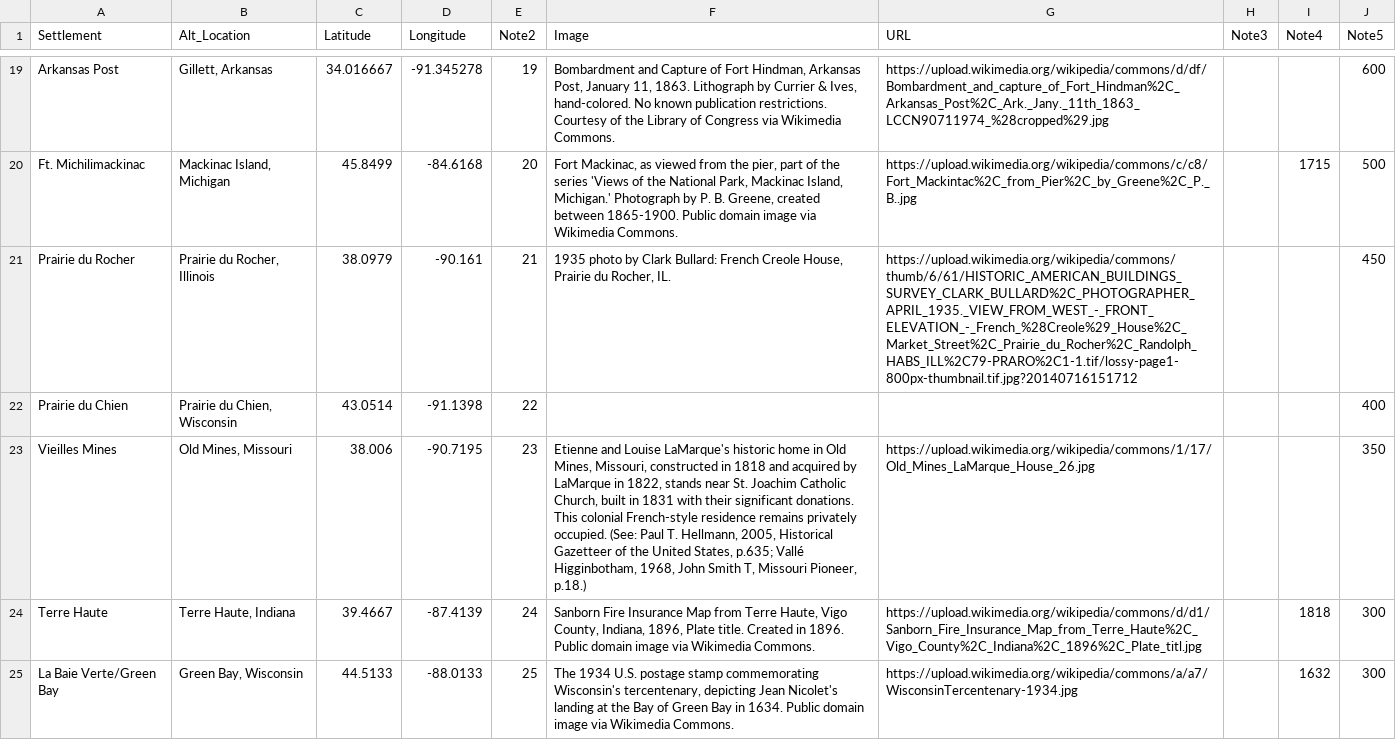
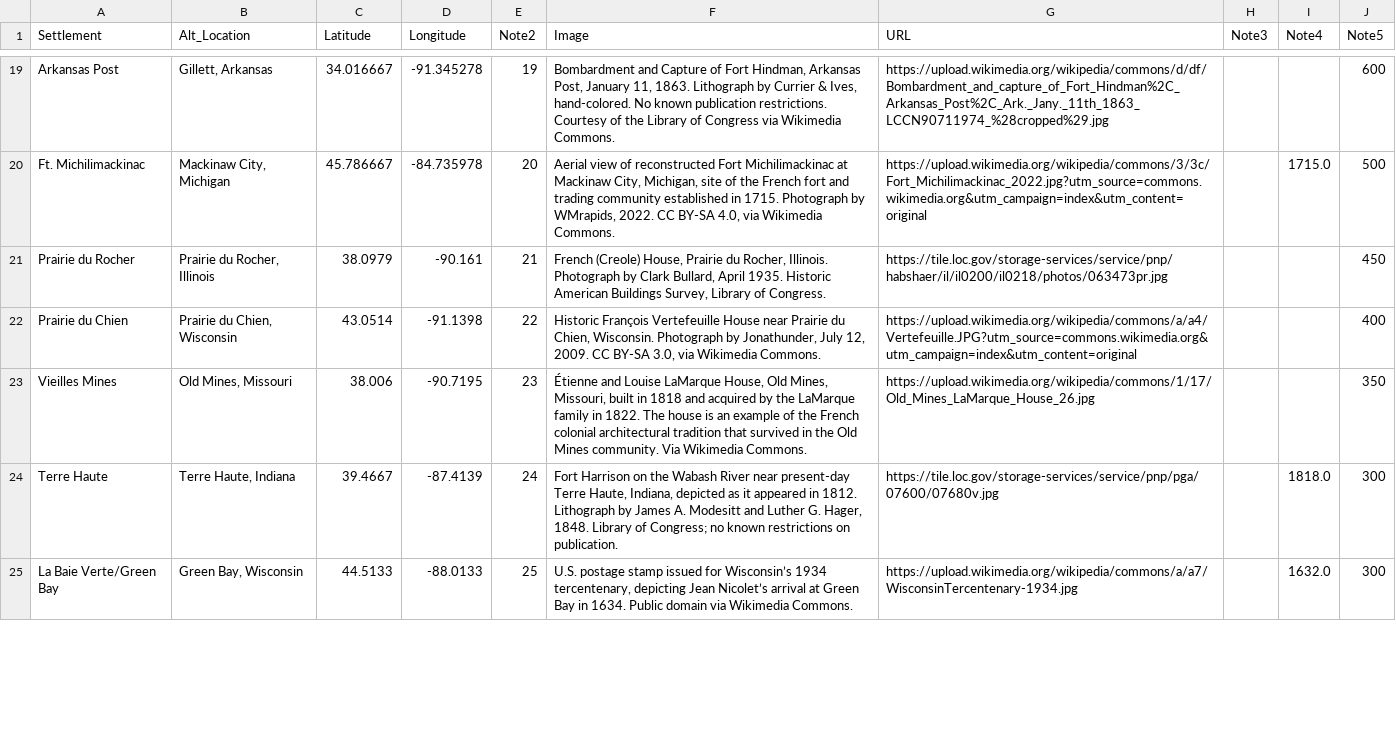
Before and after one commit to nemarvin/arkansas-creole, a CSV file: docs/data/creole-corridor.csv, drawn as a sheet; only a part is shown, gaps mark what is left out; the diff covers the shown part only; the diff names each change by its address in the sheet, - before the commit and + after, or states it on an @@ line.

Commit message:
Add files via upload
Update Creole Corridor data and imagery

```diff
--- a/docs/data/creole-corridor.csv
+++ b/docs/data/creole-corridor.csv
-B20 (Alt_Location): Mackinac Island, Michigan
+B20 (Alt_Location): Mackinaw City, Michigan
-C20 (Latitude): 45.8499
+C20 (Latitude): 45.786667
-D20 (Longitude): -84.6168
+D20 (Longitude): -84.735978
-F20 (Image): Fort Mackinac, as viewed from the pier, part of the series 'Views of the National Park, Mackinac Island, Michigan.' Photograph by P. B. Greene, created between 1865-1900. Public domain image via Wikimedia…
+F20 (Image): Aerial view of reconstructed Fort Michilimackinac at Mackinaw City, Michigan, site of the French fort and trading community established in 1715. Photograph by WMrapids, 2022. CC BY-SA 4.0, via Wikimedia…
-G20 (URL): https://upload.wikimedia.org/wikipedia/commons/c/c8/Fort_Mackintac%2C_from_Pier%2C_by_Greene%2C_P._B..jpg
+G20 (URL): https://upload.wikimedia.org/wikipedia/commons/3/3c/Fort_Michilimackinac_2022.jpg?utm_source=commons.wikimedia.org&utm_campaign=index&utm_content=original
-I20 (Note4): 1715
+I20 (Note4): 1715.0
-F21 (Image): 1935 photo by Clark Bullard: French Creole House, Prairie du Rocher, IL.
+F21 (Image): French (Creole) House, Prairie du Rocher, Illinois. Photograph by Clark Bullard, April 1935. Historic American Buildings Survey, Library of Congress.
-G21 (URL): https://upload.wikimedia.org/wikipedia/commons/thumb/6/61/HISTORIC_AMERICAN_BUILDINGS_SURVEY_CLARK_BULLARD%2C_PHOTOGRAPHER_APRIL_1935._VIEW_FROM_WEST_-_FRONT_ELEVATION_-_French_%28Creole%29_House%2C_Market_Street%2C_Prairie_du_Rocher%2C_Randolph_HABS_ILL%2C79-PRARO%2C1-1.tif/lossy-page1-800px-thumbnail.tif.jpg?20140716151712
+G21 (URL): https://tile.loc.gov/storage-services/service/pnp/habshaer/il/il0200/il0218/photos/063473pr.jpg
-F22 (Image): (empty)
+F22 (Image): Historic François Vertefeuille House near Prairie du Chien, Wisconsin. Photograph by Jonathunder, July 12, 2009. CC BY-SA 3.0, via Wikimedia Commons.
-G22 (URL): (empty)
+G22 (URL): https://upload.wikimedia.org/wikipedia/commons/a/a4/Vertefeuille.JPG?utm_source=commons.wikimedia.org&utm_campaign=index&utm_content=original
-F23 (Image): Etienne and Louise LaMarque's historic home in Old Mines, Missouri, constructed in 1818 and acquired by LaMarque in 1822, stands near St. Joachim Catholic Church, built in 1831 with their significant donations. This colonial French-style residence remains privately occupied. (See: Paul T. Hellmann, 2005, Historical Gazetteer of the United States, p.635; Vallé Higginbotham, 1968, John Smith T, Missouri Pioneer, p.18.)
+F23 (Image): Étienne and Louise LaMarque House, Old Mines, Missouri, built in 1818 and acquired by the LaMarque family in 1822. The house is an example of the French colonial architectural tradition that survived in the Old Mines community. Via Wikimedia Commons.
-F24 (Image): Sanborn Fire Insurance Map from Terre Haute, Vigo County, Indiana, 1896, Plate title. Created in 1896. Public domain image via Wikimedia Commons.
+F24 (Image): Fort Harrison on the Wabash River near present-day Terre Haute, Indiana, depicted as it appeared in 1812. Lithograph by James A. Modesitt and Luther G. Hager, 1848. Library of Congress; no known restrictions on publication.
-G24 (URL): https://upload.wikimedia.org/wikipedia/commons/d/d1/Sanborn_Fire_Insurance_Map_from_Terre_Haute%2C_Vigo_County%2C_Indiana%2C_1896%2C_Plate_titl.jpg
+G24 (URL): https://tile.loc.gov/storage-services/service/pnp/pga/07600/07680v.jpg
-I24 (Note4): 1818
+I24 (Note4): 1818.0
-F25 (Image): The 1934 U.S. postage stamp commemorating Wisconsin's tercentenary, depicting Jean Nicolet's landing at the Bay of Green Bay in 1634. Public domain image via Wikimedia…
+F25 (Image): U.S. postage stamp issued for Wisconsin’s 1934 tercentenary, depicting Jean Nicolet’s arrival at Green Bay in 1634. Public domain via Wikimedia…
-I25 (Note4): 1632
+I25 (Note4): 1632.0
```
Also changed, not shown: 58 edited cells elsewhere in this file.
